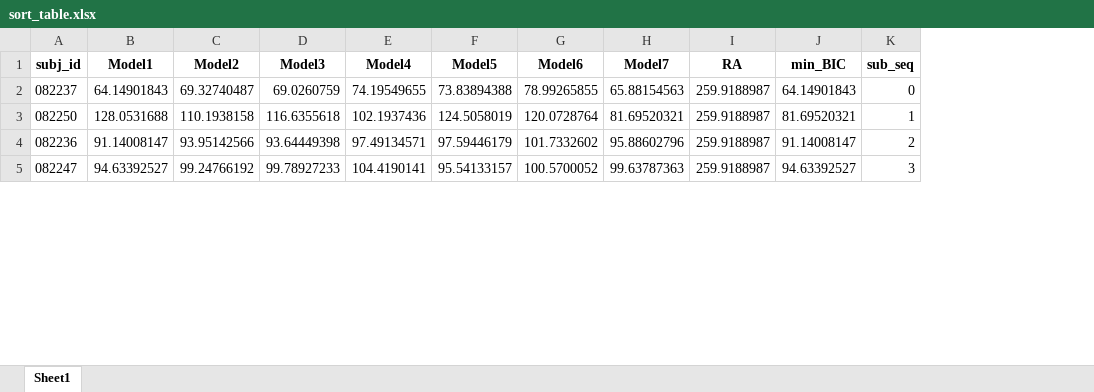
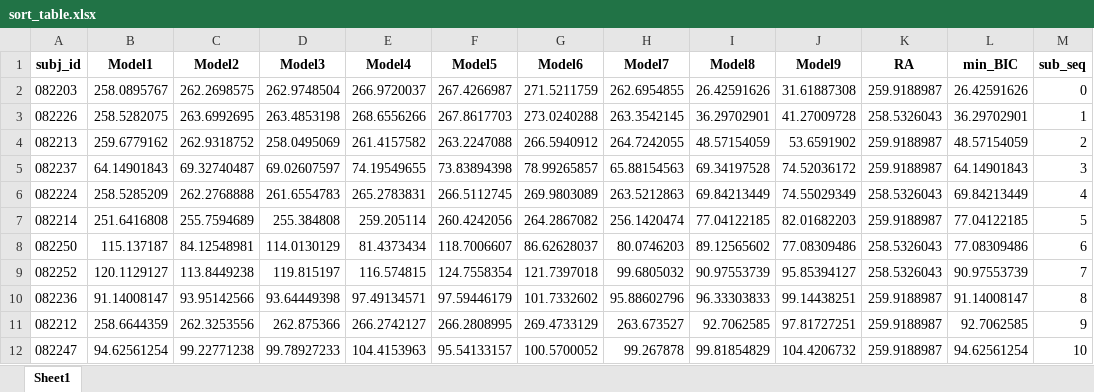
Before and after one commit to GITSyfX/CCNN-VRL, an Excel workbook: sort_table.xlsx, sheet Sheet1, drawn as a sheet; only a part is shown; values as stored, in another font and other column widths than the file's, no borders; addresses are those after the commit; the diff covers the shown part only; the diff names each change by its address in the sheet, - before the commit and + after, or states it on an @@ line.

```diff
--- a/sort_table.xlsx (sheet Sheet1)
+++ b/sort_table.xlsx (sheet Sheet1)
+column I (Model8), row 5: 69.34197528; row 8: 89.12565602; row 10: 96.33303833; row 12: 99.81854829
+column J (Model9), row 5: 74.52036172; row 8: 77.08309486; row 10: 99.14438251; row 12: 104.4206732
+row 2: 082203 | 258.0895767 | 262.2698575 | 262.9748504 | 266.9720037 | 267.4266987 | 271.5211759 | 262.6954855 | 26.42591626 | 31.61887308 | 259.9188987 | 26.42591626 | 0
+row 3: 082226 | 258.5282075 | 263.6992695 | 263.4853198 | 268.6556266 | 267.8617703 | 273.0240288 | 263.3542145 | 36.29702901 | 41.27009728 | 258.5326043 | 36.29702901 | 1
+row 4: 082213 | 259.6779162 | 262.9318752 | 258.0495069 | 261.4157582 | 263.2247088 | 266.5940912 | 264.7242055 | 48.57154059 | 53.6591902 | 259.9188987 | 48.57154059 | 2
-D5 (Model3): 69.0260759
+D5 (Model3): 69.02607597
-F5 (Model5): 73.83894388
+F5 (Model5): 73.83894398
-G5 (Model6): 78.99265855
+G5 (Model6): 78.99265857
-M5 (sub_seq): 0
+M5 (sub_seq): 3
+row 6: 082224 | 258.5285209 | 262.2768888 | 261.6554783 | 265.2783831 | 266.5112745 | 269.9803089 | 263.5212863 | 69.84213449 | 74.55029349 | 258.5326043 | 69.84213449 | 4
+row 7: 082214 | 251.6416808 | 255.7594689 | 255.384808 | 259.205114 | 260.4242056 | 264.2867082 | 256.1420474 | 77.04122185 | 82.01682203 | 259.9188987 | 77.04122185 | 5
-B8 (Model1): 128.0531688
+B8 (Model1): 115.137187
-C8 (Model2): 110.1938158
+C8 (Model2): 84.12548981
-D8 (Model3): 116.6355618
+D8 (Model3): 114.0130129
-E8 (Model4): 102.1937436
+E8 (Model4): 81.4373434
-F8 (Model5): 124.5058019
+F8 (Model5): 118.7006607
-G8 (Model6): 120.0728764
+G8 (Model6): 86.62628037
-H8 (Model7): 81.69520321
+H8 (Model7): 80.0746203
-K8 (RA): 259.9188987
+K8 (RA): 258.5326043
-L8 (min_BIC): 81.69520321
+L8 (min_BIC): 77.08309486
-M8 (sub_seq): 1
+M8 (sub_seq): 6
+row 9: 082252 | 120.1129127 | 113.8449238 | 119.815197 | 116.574815 | 124.7558354 | 121.7397018 | 99.6805032 | 90.97553739 | 95.85394127 | 258.5326043 | 90.97553739 | 7
-M10 (sub_seq): 2
+M10 (sub_seq): 8
+row 11: 082212 | 258.6644359 | 262.3253556 | 262.875366 | 266.2742127 | 266.2808995 | 269.4733129 | 263.673527 | 92.7062585 | 97.81727251 | 259.9188987 | 92.7062585 | 9
-B12 (Model1): 94.63392527
+B12 (Model1): 94.62561254
-C12 (Model2): 99.24766192
+C12 (Model2): 99.22771238
-E12 (Model4): 104.4190141
+E12 (Model4): 104.4153963
-H12 (Model7): 99.63787363
+H12 (Model7): 99.267878
-L12 (min_BIC): 94.63392527
+L12 (min_BIC): 94.62561254
-M12 (sub_seq): 3
+M12 (sub_seq): 10
```
Also changed, not shown: 20 added rows, 27 removed rows and 69 edited cells elsewhere in this sheet, crs_table.xlsx, 4 other files.
